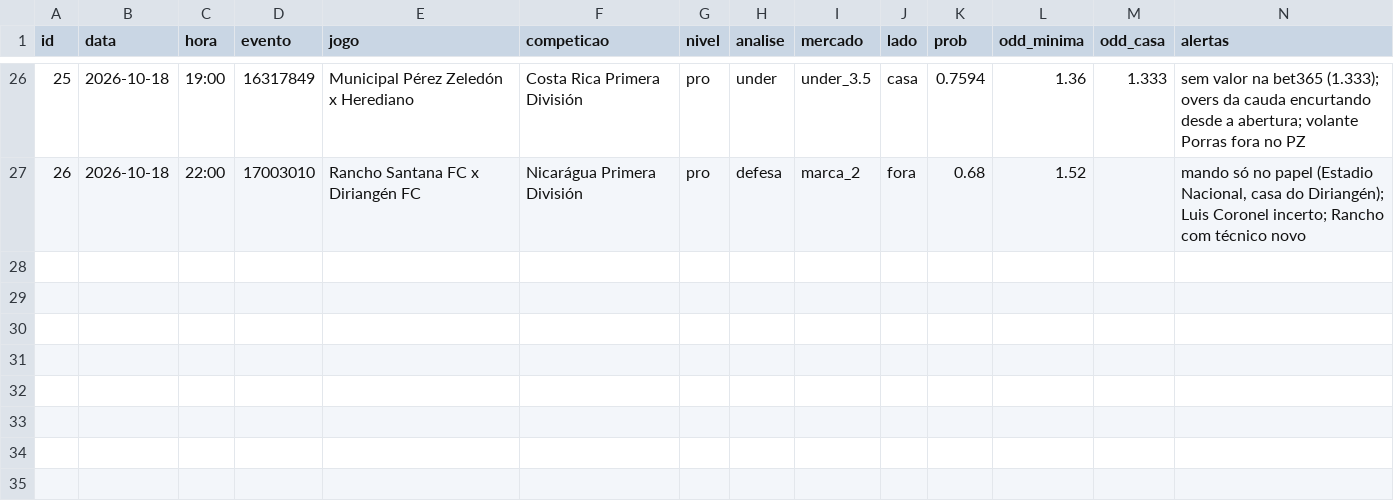
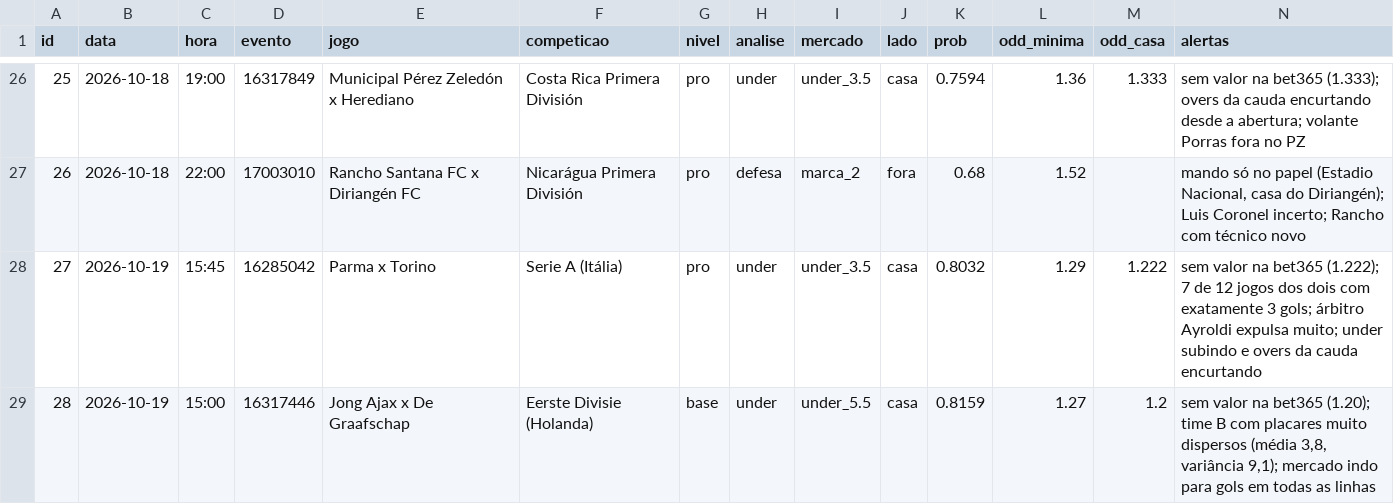
Before and after one commit to danieldarkness05-byte/Pesquisa-de-futebol, a CSV file: dados/previsoes.csv, drawn as a sheet; only a part is shown, gaps mark what is left out; rows hold the shown columns only; the diff names each change by its address in the sheet, - before the commit and + after, or states it on an @@ line.

```diff
--- a/dados/previsoes.csv
+++ b/dados/previsoes.csv
+row 28: 27 | 2026-10-19 | 15:45 | 16285042 | Parma x Torino | Serie A (Itália) | pro | under | under_3.5 | casa | 0.8032 | 1.29 | 1.222 | sem valor na bet365 (1.222); 7 de 12 jogos dos dois com exatamente 3 gols; árbitro Ayroldi expulsa muito; under subindo e overs da cauda encurtando
+row 29: 28 | 2026-10-19 | 15:00 | 16317446 | Jong Ajax x De Graafschap | Eerste Divisie (Holanda) | base | under | under_5.5 | casa | 0.8159 | 1.27 | 1.2 | sem valor na bet365 (1.20); time B com placares muito dispersos (média 3,8, variância 9,1); mercado indo para gols em todas as linhas
```
Also changed, not shown: 5 other files.
